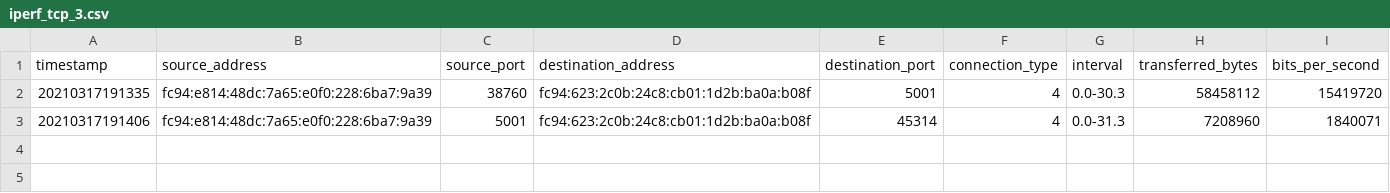
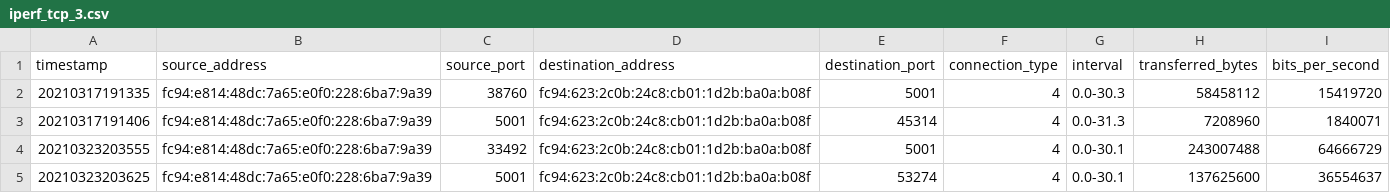
Before and after one commit to pmessan/network-testing-project, a CSV file: test-results/longdistance-bremen/iperf_tcp_test/iperf_tcp_3.csv, drawn as a sheet; the diff names each change by its address in the sheet, - before the commit and + after, or states it on an @@ line.

```diff
--- a/test-results/longdistance-bremen/iperf_tcp_test/iperf_tcp_3.csv
+++ b/test-results/longdistance-bremen/iperf_tcp_test/iperf_tcp_3.csv
+row 4: 20210323203555 | fc94:e814:48dc:7a65:e0f0:228:6ba7:9a39 | 33492 | fc94:623:2c0b:24c8:cb01:1d2b:ba0a:b08f | 5001 | 4 | 0.0-30.1 | 243007488 | 64666729
+row 5: 20210323203625 | fc94:e814:48dc:7a65:e0f0:228:6ba7:9a39 | 5001 | fc94:623:2c0b:24c8:cb01:1d2b:ba0a:b08f | 53274 | 4 | 0.0-30.1 | 137625600 | 36554637
```
Also changed, not shown: test-results/longdistance-bremen/iperf_tcp_test/iperf_tcp_2.csv, test-results/longdistance-bremen/iperf_udp_test/iperf_udp_2.csv, 9 other files.
